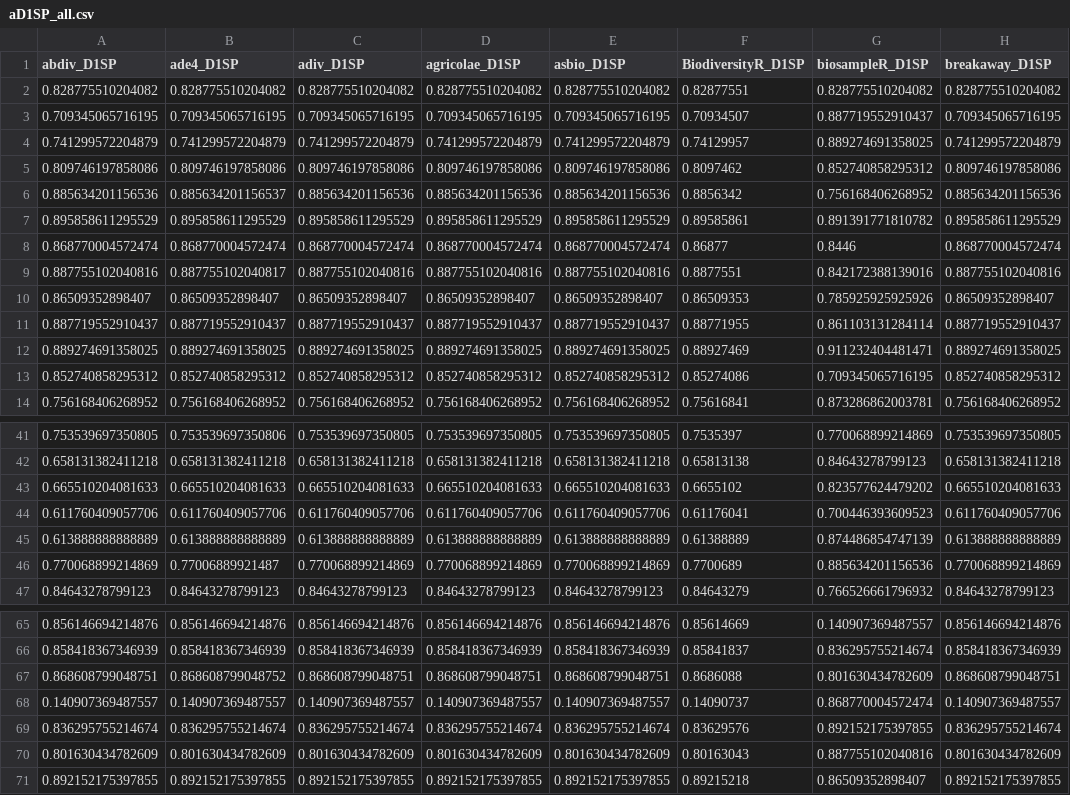
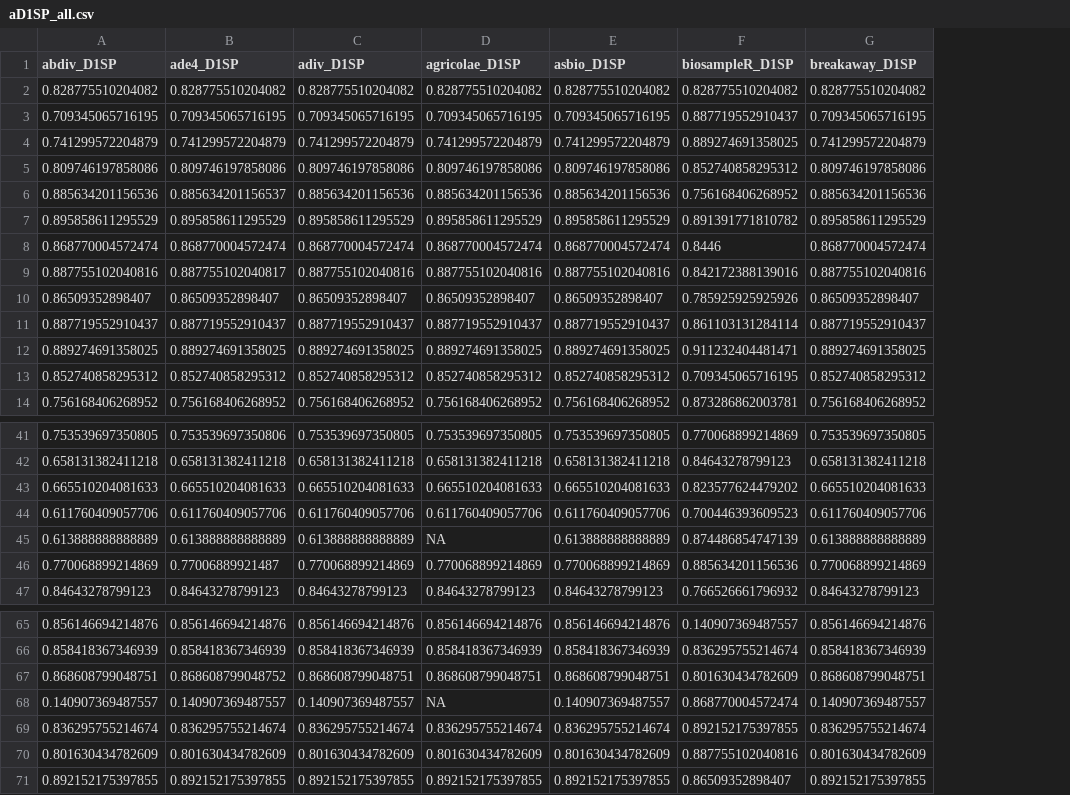
Before and after one commit to J-YDi/Biodiversity_indices_compendium, a CSV file: data/alpha/aD1SP_all.csv, drawn as a sheet; only a part is shown, gaps mark what is left out; the diff names each change by its address in the sheet, - before the commit and + after, or states it on an @@ line.

```diff
--- a/data/alpha/aD1SP_all.csv
+++ b/data/alpha/aD1SP_all.csv
-column F (BiodiversityR_D1SP), rows 2-14: 0.82877551 | 0.70934507 | 0.74129957 | 0.8097462 | 0.8856342 | 0.89585861 | 0.86877 | 0.8877551 | 0.86509353 | 0.88771955 | 0.88927469 | 0.85274086 | 0.75616841; rows 41-47: 0.7535397 | 0.65813138 | 0.6655102 | 0.61176041 | 0.61388889 | 0.7700689 | 0.84643279; rows 65-71: 0.85614669 | 0.85841837 | 0.8686088 | 0.14090737 | 0.83629576 | 0.80163043 | 0.89215218
-D45 (agricolae_D1SP): 0.613888888888889
+D45 (agricolae_D1SP): NA
-D68 (agricolae_D1SP): 0.140907369487557
+D68 (agricolae_D1SP): NA
```
Also changed, not shown: data/alpha/aDFIS_all.csv, data/alpha/aDINVSP_all.csv, 34 other files.
